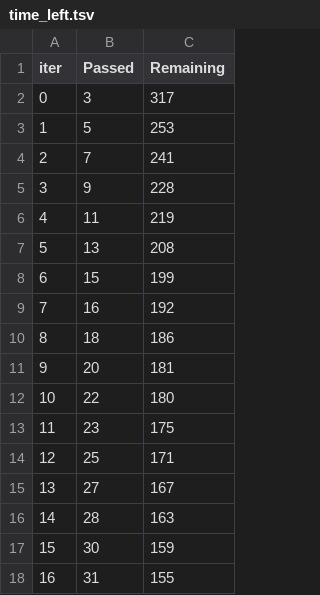
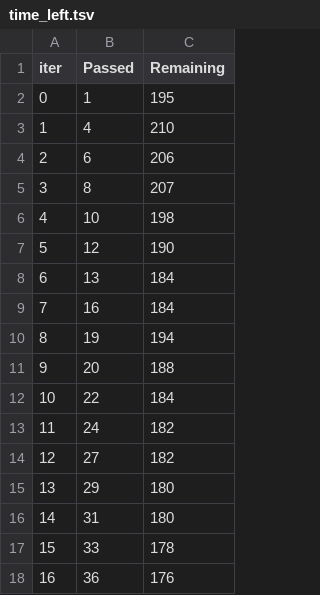
Before and after one commit to Shubhamdua02/ML-project, a TSV file: catboost_info/time_left.tsv, drawn as a sheet; only a part is shown; the diff covers the shown part only.

```diff
--- a/catboost_info/time_left.tsv
+++ b/catboost_info/time_left.tsv
@@ -1,18 +1,18 @@
 iter	Passed	Remaining
-0	3	317
-1	5	253
-2	7	241
-3	9	228
-4	11	219
-5	13	208
-6	15	199
-7	16	192
-8	18	186
-9	20	181
-10	22	180
-11	23	175
-12	25	171
-13	27	167
-14	28	163
-15	30	159
-16	31	155
+0	1	195
+1	4	210
+2	6	206
+3	8	207
+4	10	198
+5	12	190
+6	13	184
+7	16	184
+8	19	194
+9	20	188
+10	22	184
+11	24	182
+12	27	182
+13	29	180
+14	31	180
+15	33	178
+16	36	176
```
Also changed, not shown: 165 edited cells elsewhere in this file, 4 other files.
